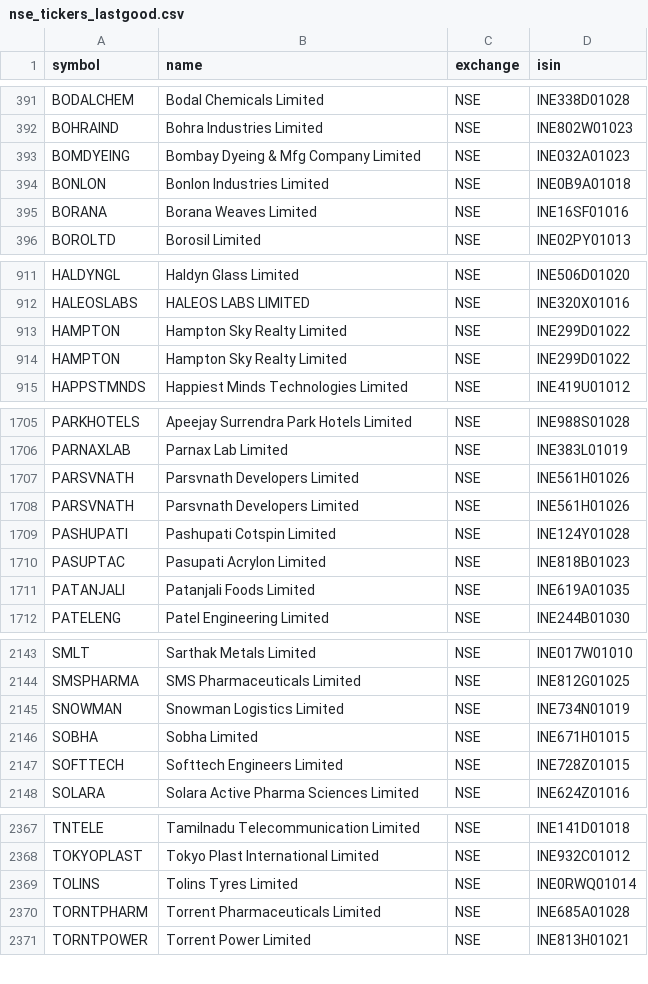
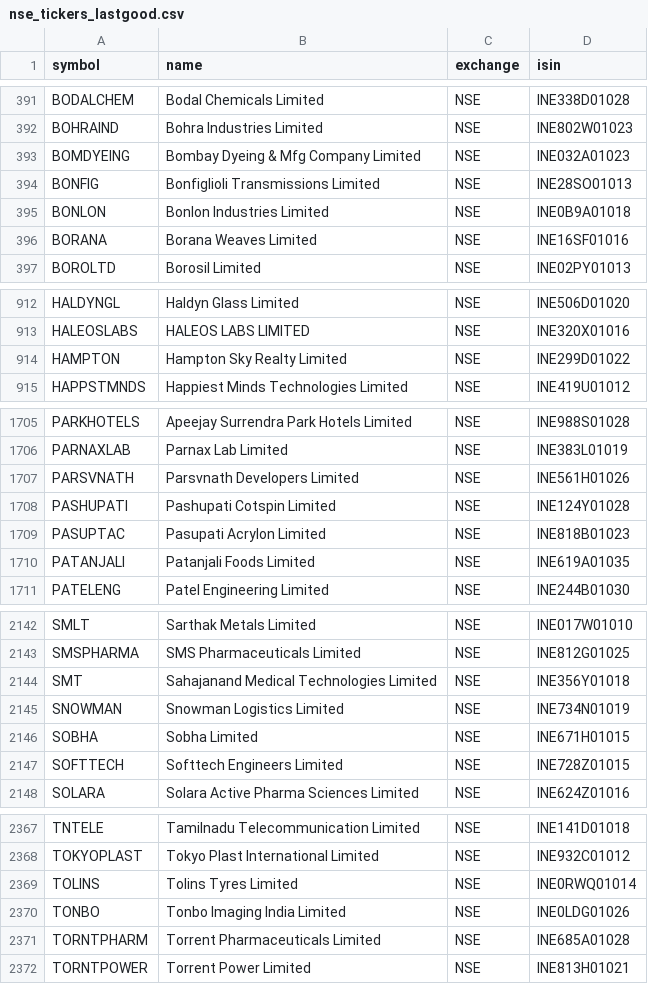
Before and after one commit to Shivam1kedia/Koredent, a CSV file: nse_tickers_lastgood.csv, drawn as a sheet; only a part is shown, gaps mark what is left out; removed rows and columns are numbered as before the commit, all else as after; the diff covers the shown part only; the diff names each change by its address in the sheet, - before the commit and + after, or states it on an @@ line.

```diff
--- a/nse_tickers_lastgood.csv
+++ b/nse_tickers_lastgood.csv
+row 394: BONFIG | Bonfiglioli Transmissions Limited | NSE | INE28SO01013
-row 914: HAMPTON | Hampton Sky Realty Limited | NSE | INE299D01022
-row 1708: PARSVNATH | Parsvnath Developers Limited | NSE | INE561H01026
+row 2144: SMT | Sahajanand Medical Technologies Limited | NSE | INE356Y01018
+row 2370: TONBO | Tonbo Imaging India Limited | NSE | INE0LDG01026
```
Also changed, not shown: 1 added row and 3 edited cells elsewhere in this file, universe_tickers.csv, 2 other files.
